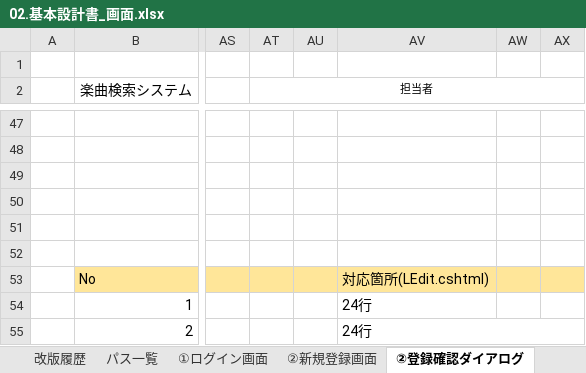
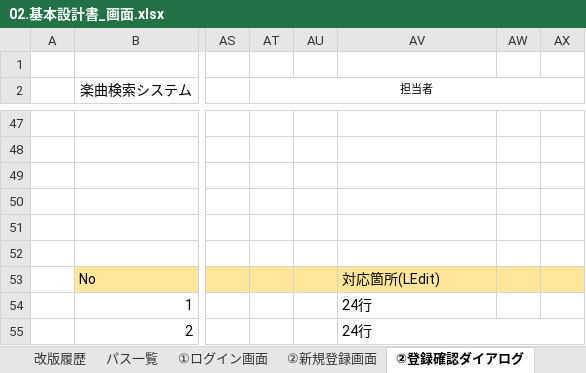
Before and after one commit to nomura-ts-bit/kensyuu, an Excel workbook: SampleApp001/一覧表/02.基本設計書_画面.xlsx, sheet ②登録確認ダイアログ, drawn as a sheet; only a part is shown, gaps mark what is left out; values as stored, in another font and other column widths than the file's, no borders; charts and pictures not drawn; the diff names each change by its address in the sheet, - before the commit and + after, or states it on an @@ line.

```diff
--- a/SampleApp001/一覧表/02.基本設計書_画面.xlsx (sheet ②登録確認ダイアログ)
+++ b/SampleApp001/一覧表/02.基本設計書_画面.xlsx (sheet ②登録確認ダイアログ)
-AV53: 対応箇所(LEdit.cshtml)
+AV53: 対応箇所(LEdit)
```
Also changed, not shown: sheet ③楽曲検索画面, sheet ①ログイン画面, sheet ②新規登録画面, sheet ④楽曲管理画面, sheet ⑤変更確認ダイアログ, sheet ⑥削除確認ダイアログ, 1 other file.
